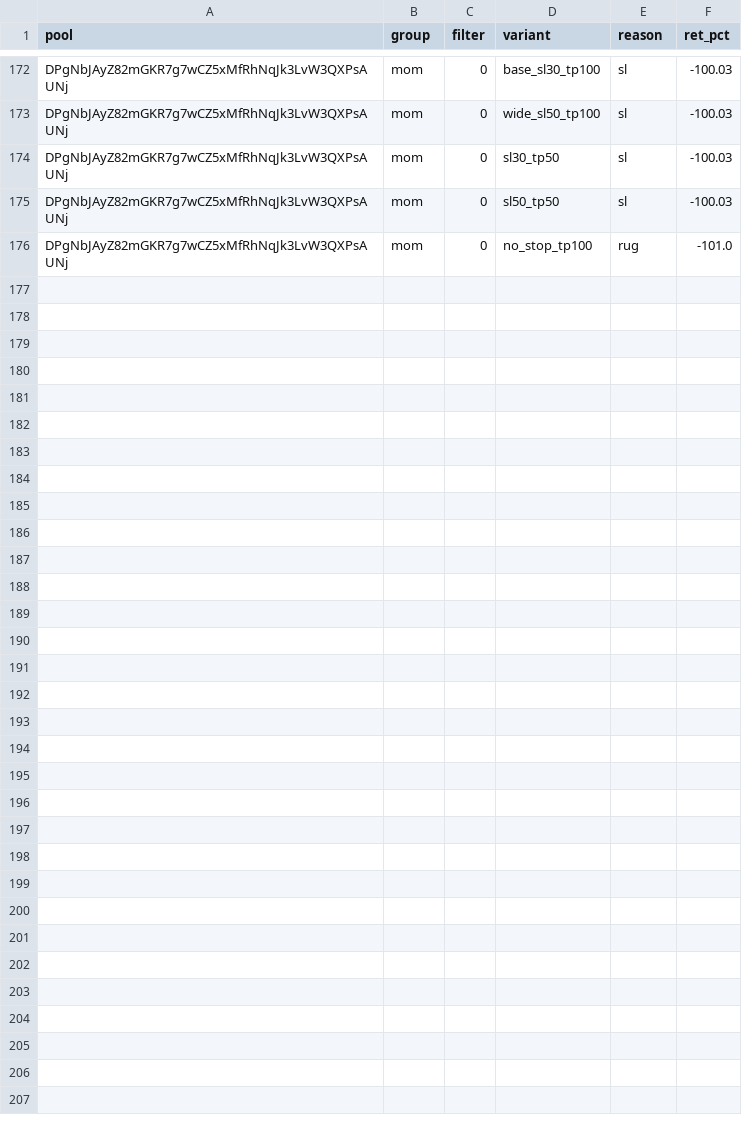
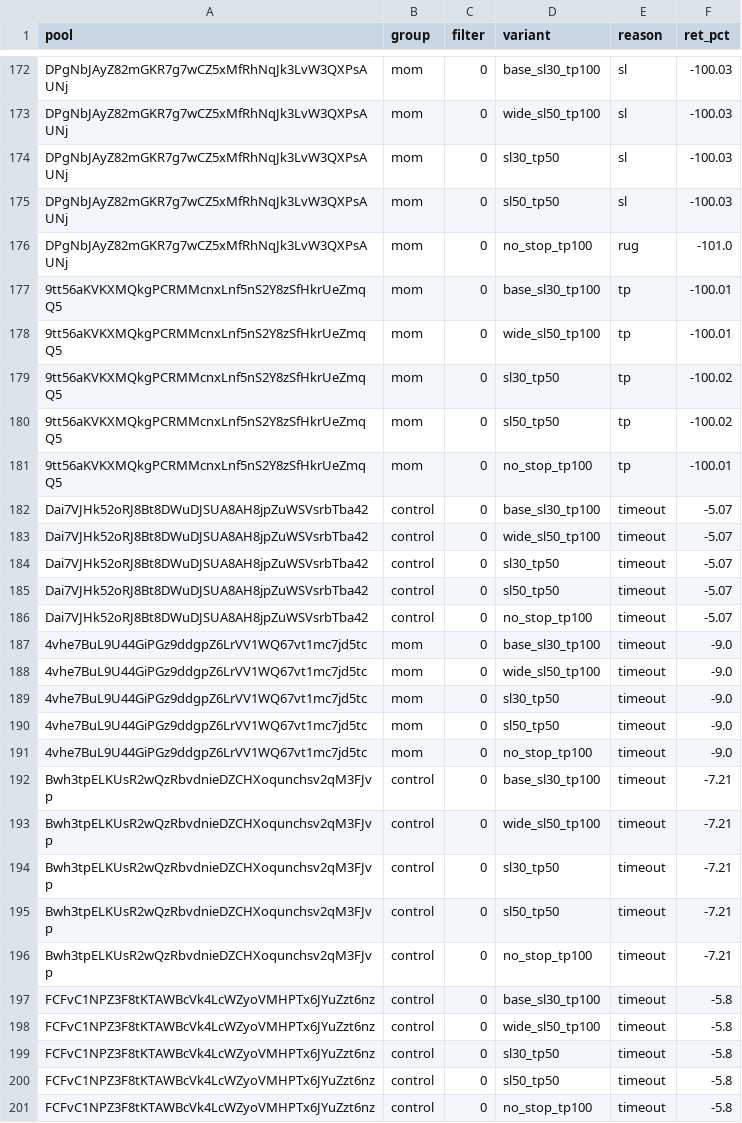
Before and after one commit to twangy2157/paper-trader-sim., a CSV file: paper_data/variants.csv, drawn as a sheet; only a part is shown, gaps mark what is left out.

Commit message:
paper trader update

```diff
--- a/paper_data/variants.csv
+++ b/paper_data/variants.csv
@@ -176 +176,26 @@ DPgNbJAyZ82mGKR7g7wCZ5xMfRhNqJk3LvW3QXPsAUNj,mom,0,sl50_tp50,sl,-100.03
 DPgNbJAyZ82mGKR7g7wCZ5xMfRhNqJk3LvW3QXPsAUNj,mom,0,no_stop_tp100,rug,-101.0
+9tt56aKVKXMQkgPCRMMcnxLnf5nS2Y8zSfHkrUeZmqQ5,mom,0,base_sl30_tp100,tp,-100.01
+9tt56aKVKXMQkgPCRMMcnxLnf5nS2Y8zSfHkrUeZmqQ5,mom,0,wide_sl50_tp100,tp,-100.01
+9tt56aKVKXMQkgPCRMMcnxLnf5nS2Y8zSfHkrUeZmqQ5,mom,0,sl30_tp50,tp,-100.02
+9tt56aKVKXMQkgPCRMMcnxLnf5nS2Y8zSfHkrUeZmqQ5,mom,0,sl50_tp50,tp,-100.02
+9tt56aKVKXMQkgPCRMMcnxLnf5nS2Y8zSfHkrUeZmqQ5,mom,0,no_stop_tp100,tp,-100.01
+Dai7VJHk52oRJ8Bt8DWuDJSUA8AH8jpZuWSVsrbTba42,control,0,base_sl30_tp100,timeout,-5.07
+Dai7VJHk52oRJ8Bt8DWuDJSUA8AH8jpZuWSVsrbTba42,control,0,wide_sl50_tp100,timeout,-5.07
+Dai7VJHk52oRJ8Bt8DWuDJSUA8AH8jpZuWSVsrbTba42,control,0,sl30_tp50,timeout,-5.07
+Dai7VJHk52oRJ8Bt8DWuDJSUA8AH8jpZuWSVsrbTba42,control,0,sl50_tp50,timeout,-5.07
+Dai7VJHk52oRJ8Bt8DWuDJSUA8AH8jpZuWSVsrbTba42,control,0,no_stop_tp100,timeout,-5.07
+4vhe7BuL9U44GiPGz9ddgpZ6LrVV1WQ67vt1mc7jd5tc,mom,0,base_sl30_tp100,timeout,-9.0
+4vhe7BuL9U44GiPGz9ddgpZ6LrVV1WQ67vt1mc7jd5tc,mom,0,wide_sl50_tp100,timeout,-9.0
+4vhe7BuL9U44GiPGz9ddgpZ6LrVV1WQ67vt1mc7jd5tc,mom,0,sl30_tp50,timeout,-9.0
+4vhe7BuL9U44GiPGz9ddgpZ6LrVV1WQ67vt1mc7jd5tc,mom,0,sl50_tp50,timeout,-9.0
+4vhe7BuL9U44GiPGz9ddgpZ6LrVV1WQ67vt1mc7jd5tc,mom,0,no_stop_tp100,timeout,-9.0
+Bwh3tpELKUsR2wQzRbvdnieDZCHXoqunchsv2qM3FJvp,control,0,base_sl30_tp100,timeout,-7.21
+Bwh3tpELKUsR2wQzRbvdnieDZCHXoqunchsv2qM3FJvp,control,0,wide_sl50_tp100,timeout,-7.21
+Bwh3tpELKUsR2wQzRbvdnieDZCHXoqunchsv2qM3FJvp,control,0,sl30_tp50,timeout,-7.21
+Bwh3tpELKUsR2wQzRbvdnieDZCHXoqunchsv2qM3FJvp,control,0,sl50_tp50,timeout,-7.21
+Bwh3tpELKUsR2wQzRbvdnieDZCHXoqunchsv2qM3FJvp,control,0,no_stop_tp100,timeout,-7.21
+FCFvC1NPZ3F8tKTAWBcVk4LcWZyoVMHPTx6JYuZzt6nz,control,0,base_sl30_tp100,timeout,-5.8
+FCFvC1NPZ3F8tKTAWBcVk4LcWZyoVMHPTx6JYuZzt6nz,control,0,wide_sl50_tp100,timeout,-5.8
+FCFvC1NPZ3F8tKTAWBcVk4LcWZyoVMHPTx6JYuZzt6nz,control,0,sl30_tp50,timeout,-5.8
+FCFvC1NPZ3F8tKTAWBcVk4LcWZyoVMHPTx6JYuZzt6nz,control,0,sl50_tp50,timeout,-5.8
+FCFvC1NPZ3F8tKTAWBcVk4LcWZyoVMHPTx6JYuZzt6nz,control,0,no_stop_tp100,timeout,-5.8
```
Also changed, not shown: paper_data/ledger.csv, 3 other files.
